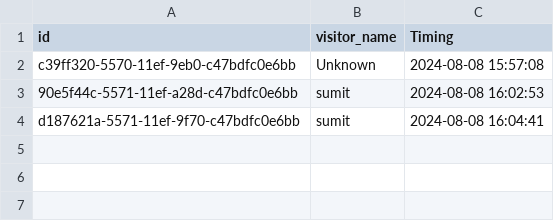
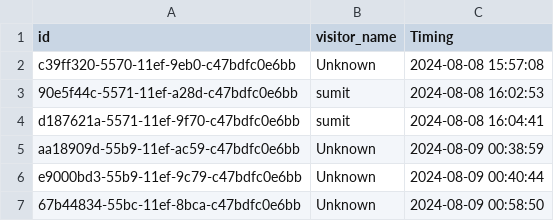
Before and after one commit to RAJPUTRoCkStAr/CinCout, a CSV file: face-det/visitor_history/visitors_history.csv, drawn as a sheet; the diff names each change by its address in the sheet, - before the commit and + after, or states it on an @@ line.

```diff
--- a/face-det/visitor_history/visitors_history.csv
+++ b/face-det/visitor_history/visitors_history.csv
+row 5: aa18909d-55b9-11ef-ac59-c47bdfc0e6bb | Unknown | 2024-08-09 00:38:59
+row 6: e9000bd3-55b9-11ef-9c79-c47bdfc0e6bb | Unknown | 2024-08-09 00:40:44
+row 7: 67b44834-55bc-11ef-8bca-c47bdfc0e6bb | Unknown | 2024-08-09 00:58:50
```
Also changed, not shown: 22 other files.
